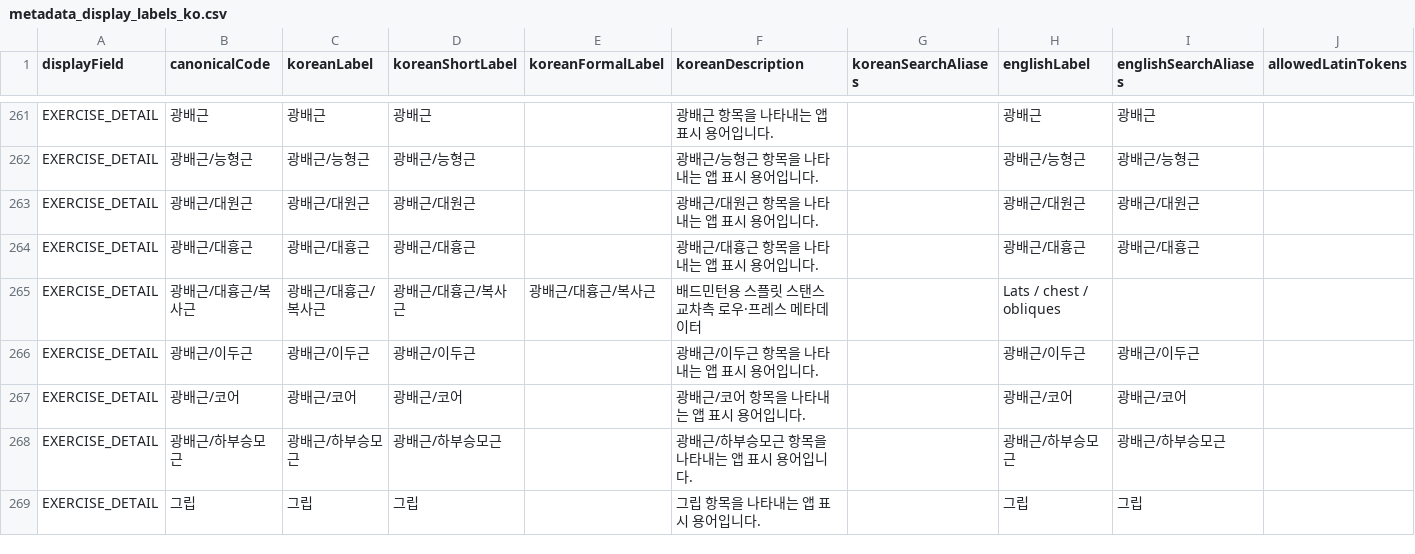
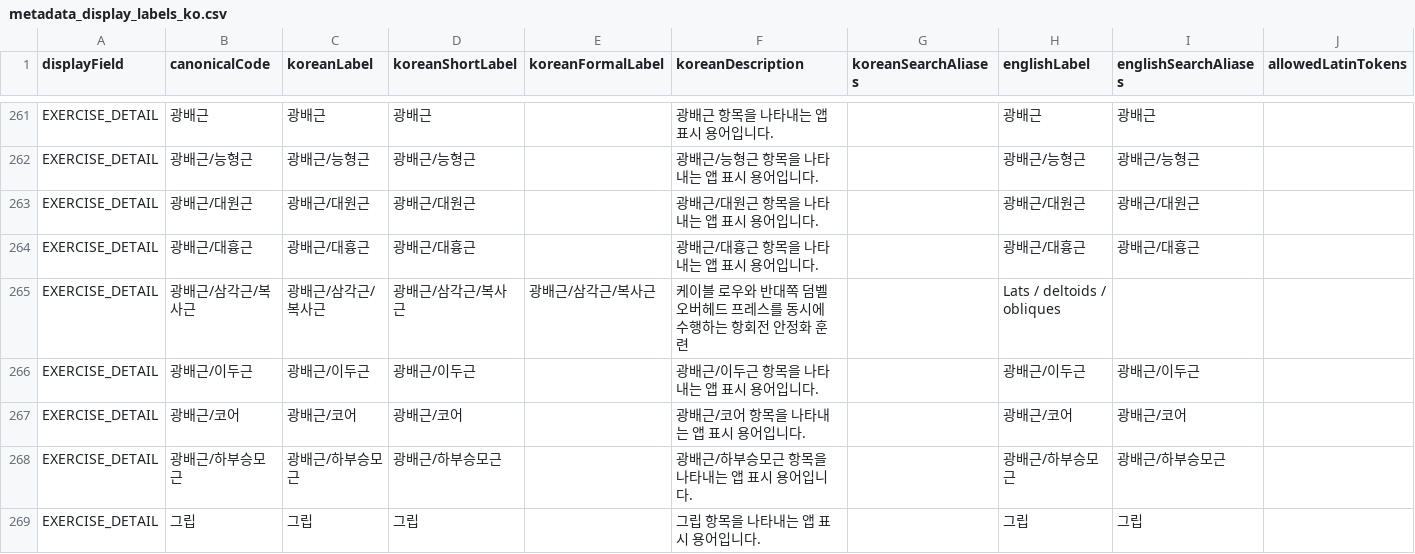
Before and after one commit to Mascollel-Ko/WhatYouGottaDo, a CSV file: app/src/main/assets/metadata/canonical_v1/metadata_display_labels_ko.csv, drawn as a sheet; only a part is shown, gaps mark what is left out; the diff covers the shown part only; the diff names each change by its address in the sheet, - before the commit and + after, or states it on an @@ line.

```diff
--- a/app/src/main/assets/metadata/canonical_v1/metadata_display_labels_ko.csv
+++ b/app/src/main/assets/metadata/canonical_v1/metadata_display_labels_ko.csv
-B265 (canonicalCode): 광배근/대흉근/복사근
+B265 (canonicalCode): 광배근/삼각근/복사근
-C265 (koreanLabel): 광배근/대흉근/복사근
+C265 (koreanLabel): 광배근/삼각근/복사근
-D265 (koreanShortLabel): 광배근/대흉근/복사근
+D265 (koreanShortLabel): 광배근/삼각근/복사근
-E265 (koreanFormalLabel): 광배근/대흉근/복사근
+E265 (koreanFormalLabel): 광배근/삼각근/복사근
-F265 (koreanDescription): 배드민턴용 스플릿 스탠스 교차측 로우·프레스 메타데이터
+F265 (koreanDescription): 케이블 로우와 반대쪽 덤벨 오버헤드 프레스를 동시에 수행하는 항회전 안정화 훈련
-H265 (englishLabel): Lats / chest / obliques
+H265 (englishLabel): Lats / deltoids / obliques
```
Also changed, not shown: 1 added row, 1 removed row and 5 edited cells elsewhere in this file, app/src/main/assets/metadata/canonical_v1/badminton_relations.csv, app/src/main/assets/metadata/canonical_v1/exercise_bootstrap.csv, 23 other files.
